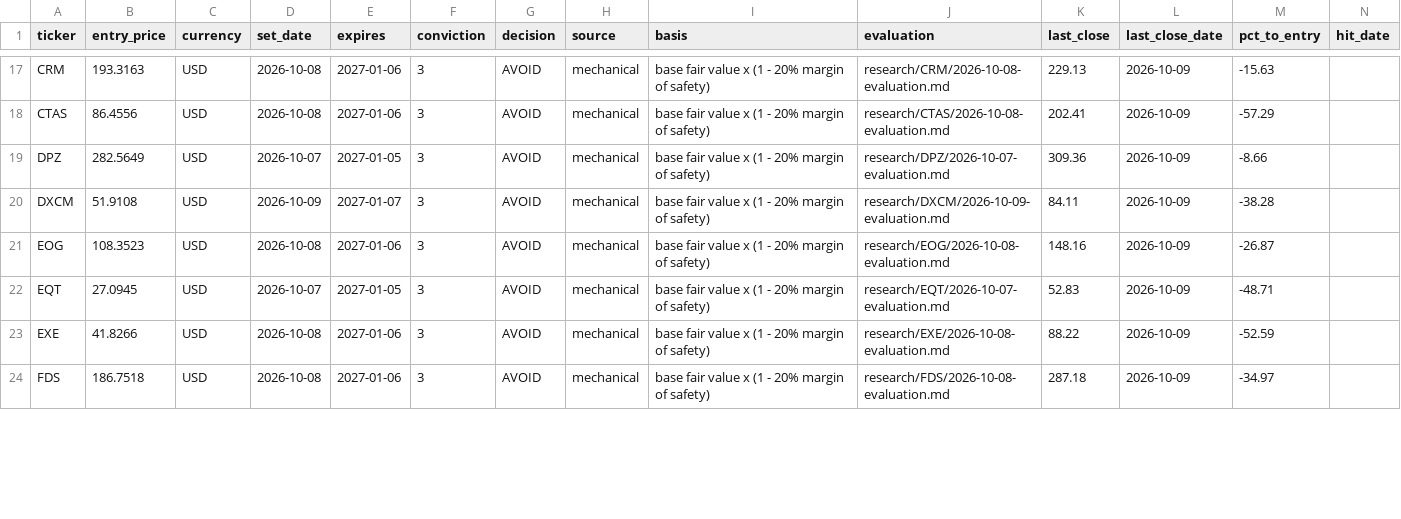
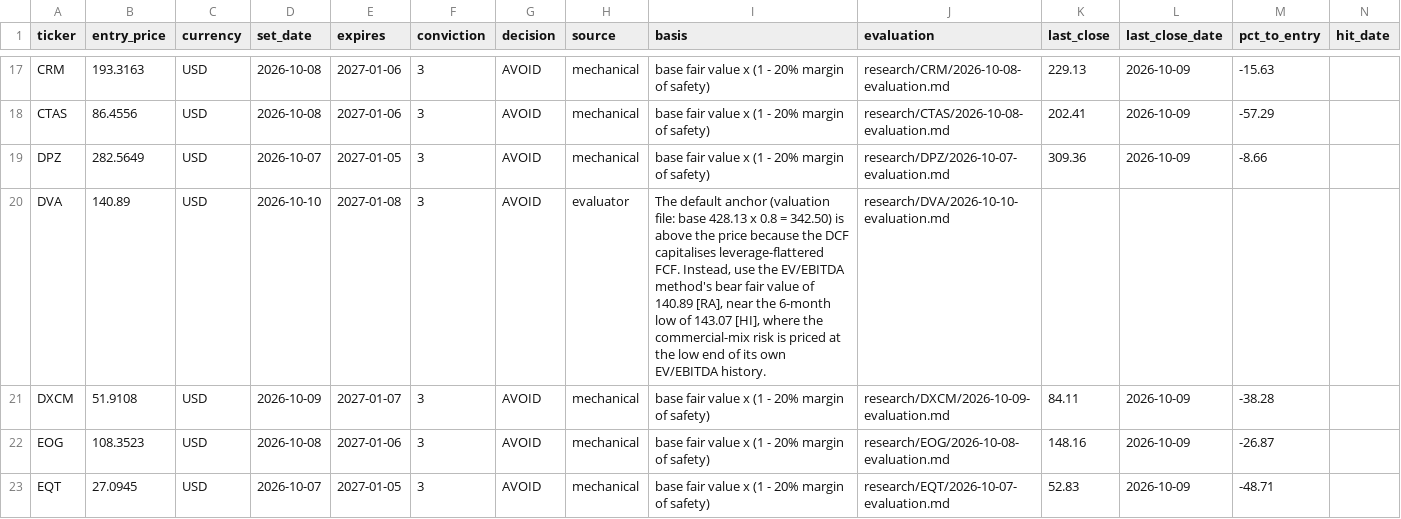
Before and after one commit to oskarajaspinall-cell/paper-portfolio, a CSV file: portfolio/entry_watch.csv, drawn as a sheet; only a part is shown, gaps mark what is left out; the shorter side is filled out with more unchanged rows; rows hold the shown columns only; the diff covers the shown part only; the diff names each change by its address in the sheet, - before the commit and + after, or states it on an @@ line.

```diff
--- a/portfolio/entry_watch.csv
+++ b/portfolio/entry_watch.csv
+row 20: DVA | 140.89 | USD | 2026-10-10 | 2027-01-08 | 3 | AVOID | evaluator | The default anchor (valuation file: base 428.13 x 0.8 = 342.50) is above the price because the DCF capitalises leverage-flattered FCF. Instead, use the EV/EBITDA method's bear fair value of 140.89 [RA], near the 6-month low of 143.07 [HI], where the commercial-mix risk is priced at the low end of its own EV/EBITDA history. | research/DVA/2026-10-10-evaluation.md
```
Also changed, not shown: 4 added rows elsewhere in this file, portfolio/decisions.csv, 42 other files.
